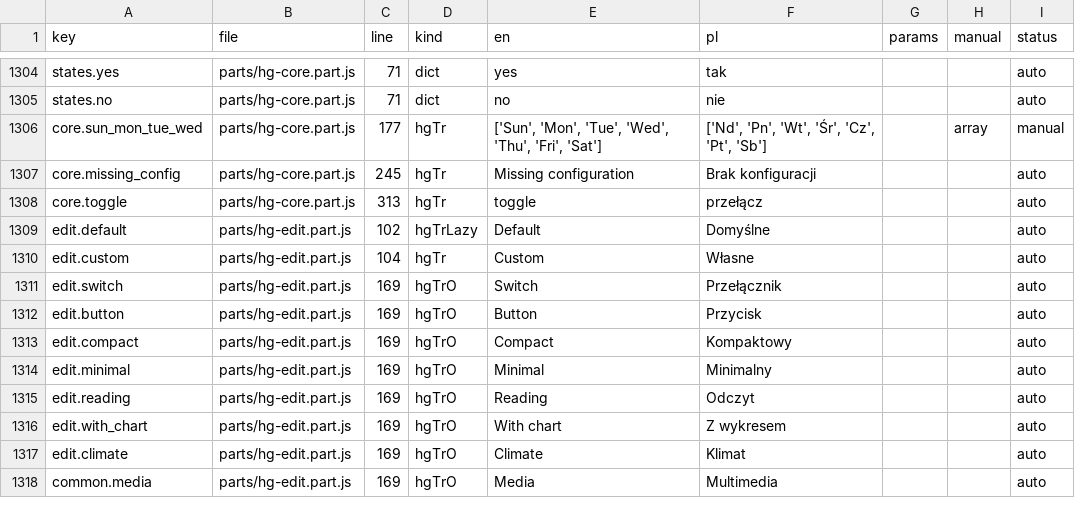
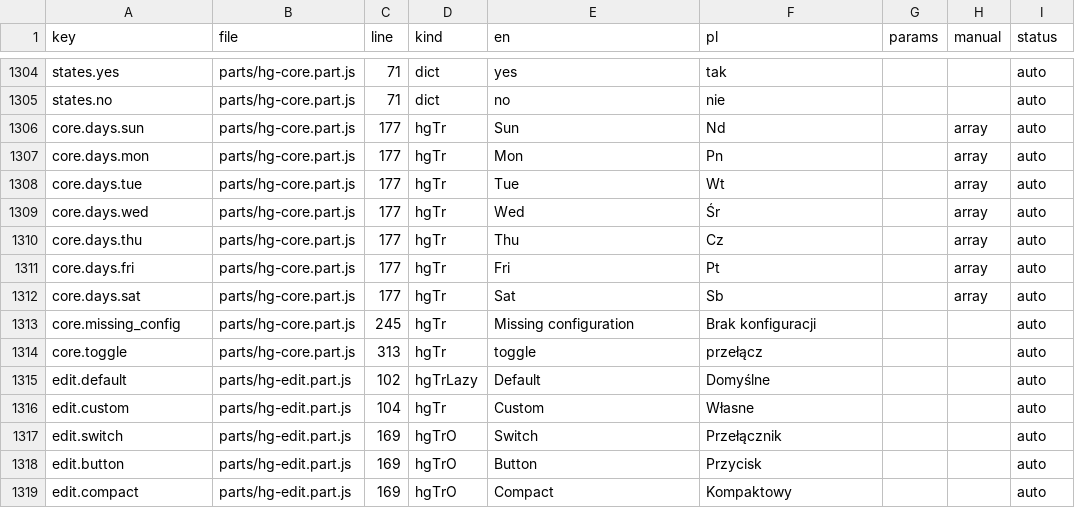
Before and after one commit to cbailly42/nuvio, a CSV file: tools/i18n_migration_table.csv, drawn as a sheet; only a part is shown, gaps mark what is left out; the shorter side is filled out with more unchanged rows.

```diff
--- a/tools/i18n_migration_table.csv
+++ b/tools/i18n_migration_table.csv
@@ -1305,3 +1305,9 @@ states.yes,parts/hg-core.part.js,71,dict,yes,tak,,,auto
 states.no,parts/hg-core.part.js,71,dict,no,nie,,,auto
-core.sun_mon_tue_wed,parts/hg-core.part.js,177,hgTr,"['Sun', 'Mon', 'Tue', 'Wed', 'Thu', 'Fri', 'Sat']","['Nd', 'Pn', 'Wt', 'Śr', 'Cz', 'Pt', 'Sb']",,array,manual
+core.days.sun,parts/hg-core.part.js,177,hgTr,Sun,Nd,,array,auto
+core.days.mon,parts/hg-core.part.js,177,hgTr,Mon,Pn,,array,auto
+core.days.tue,parts/hg-core.part.js,177,hgTr,Tue,Wt,,array,auto
+core.days.wed,parts/hg-core.part.js,177,hgTr,Wed,Śr,,array,auto
+core.days.thu,parts/hg-core.part.js,177,hgTr,Thu,Cz,,array,auto
+core.days.fri,parts/hg-core.part.js,177,hgTr,Fri,Pt,,array,auto
+core.days.sat,parts/hg-core.part.js,177,hgTr,Sat,Sb,,array,auto
 core.missing_config,parts/hg-core.part.js,245,hgTr,Missing configuration,Brak konfiguracji,,,auto
```
Also changed, not shown: 3 other files.
